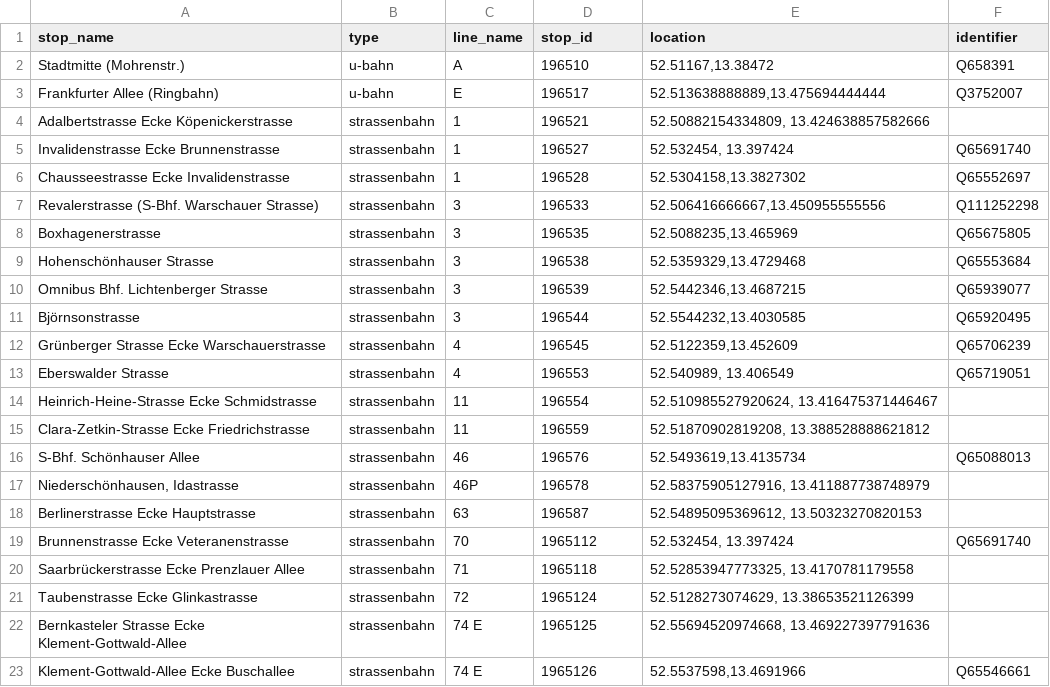
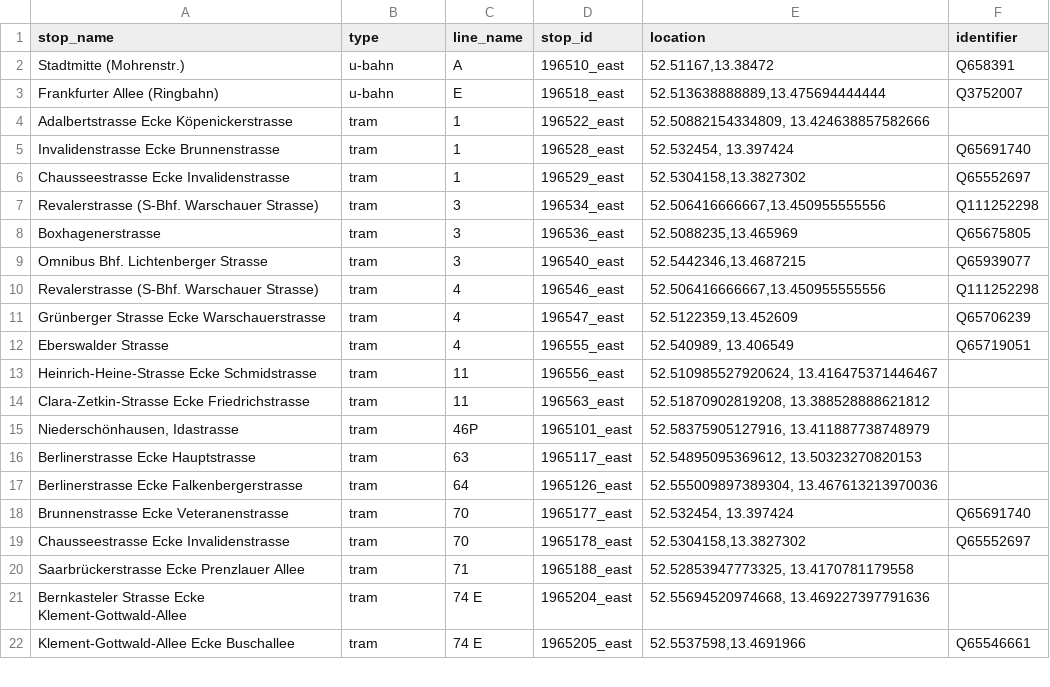
Before and after one commit to noahjb27/fahrplanbuch, a CSV file: data/interim/stops_for_openrefine/unmatched_stops_1965_east_refined.csv, drawn as a sheet; only a part is shown; the diff covers the shown part only.

```diff
--- a/data/interim/stops_for_openrefine/unmatched_stops_1965_east_refined.csv
+++ b/data/interim/stops_for_openrefine/unmatched_stops_1965_east_refined.csv
@@ -1,23 +1,22 @@
 stop_name,type,line_name,stop_id,location,identifier
-Stadtmitte (Mohrenstr.),u-bahn,A,196510,"52.51167,13.38472",Q658391
-Frankfurter Allee (Ringbahn),u-bahn,E,196517,"52.513638888889,13.475694444444",Q3752007
-Adalbertstrasse Ecke Köpenickerstrasse,strassenbahn,1,196521,"52.50882154334809, 13.424638857582666",
-Invalidenstrasse Ecke Brunnenstrasse,strassenbahn,1,196527,"52.532454, 13.397424",Q65691740
-Chausseestrasse Ecke Invalidenstrasse,strassenbahn,1,196528,"52.5304158,13.3827302",Q65552697
-Revalerstrasse (S-Bhf. Warschauer Strasse),strassenbahn,3,196533,"52.506416666667,13.450955555556",Q111252298
-Boxhagenerstrasse,strassenbahn,3,196535,"52.5088235,13.465969",Q65675805
-Hohenschönhauser Strasse,strassenbahn,3,196538,"52.5359329,13.4729468",Q65553684
-Omnibus Bhf. Lichtenberger Strasse,strassenbahn,3,196539,"52.5442346,13.4687215",Q65939077
-Björnsonstrasse,strassenbahn,3,196544,"52.5544232,13.4030585",Q65920495
-Grünberger Strasse Ecke Warschauerstrasse,strassenbahn,4,196545,"52.5122359,13.452609",Q65706239
-Eberswalder Strasse,strassenbahn,4,196553,"52.540989, 13.406549",Q65719051
-Heinrich-Heine-Strasse Ecke Schmidstrasse,strassenbahn,11,196554,"52.510985527920624, 13.416475371446467",
-Clara-Zetkin-Strasse Ecke Friedrichstrasse,strassenbahn,11,196559,"52.51870902819208, 13.388528888621812",
-S-Bhf. Schönhauser Allee,strassenbahn,46,196576,"52.5493619,13.4135734",Q65088013
-"Niederschönhausen, Idastrasse",strassenbahn,46P,196578,"52.58375905127916, 13.411887738748979",
-Berlinerstrasse Ecke Hauptstrasse,strassenbahn,63,196587,"52.54895095369612, 13.50323270820153",
-Brunnenstrasse Ecke Veteranenstrasse,strassenbahn,70,1965112,"52.532454, 13.397424",Q65691740
-Saarbrückerstrasse Ecke Prenzlauer Allee,strassenbahn,71,1965118,"52.52853947773325, 13.4170781179558",
-Taubenstrasse Ecke Glinkastrasse,strassenbahn,72,1965124,"52.5128273074629, 13.38653521126399",
-Bernkasteler Strasse Ecke Klement-Gottwald-Allee,strassenbahn,74 E,1965125,"52.55694520974668, 13.469227397791636",
-Klement-Gottwald-Allee Ecke Buschallee,strassenbahn,74 E,1965126,"52.5537598,13.4691966",Q65546661
+Stadtmitte (Mohrenstr.),u-bahn,A,196510_east,"52.51167,13.38472",Q658391
+Frankfurter Allee (Ringbahn),u-bahn,E,196518_east,"52.513638888889,13.475694444444",Q3752007
+Adalbertstrasse Ecke Köpenickerstrasse,tram,1,196522_east,"52.50882154334809, 13.424638857582666",
+Invalidenstrasse Ecke Brunnenstrasse,tram,1,196528_east,"52.532454, 13.397424",Q65691740
+Chausseestrasse Ecke Invalidenstrasse,tram,1,196529_east,"52.5304158,13.3827302",Q65552697
+Revalerstrasse (S-Bhf. Warschauer Strasse),tram,3,196534_east,"52.506416666667,13.450955555556",Q111252298
+Boxhagenerstrasse,tram,3,196536_east,"52.5088235,13.465969",Q65675805
+Omnibus Bhf. Lichtenberger Strasse,tram,3,196540_east,"52.5442346,13.4687215",Q65939077
+Revalerstrasse (S-Bhf. Warschauer Strasse),tram,4,196546_east,"52.506416666667,13.450955555556",Q111252298
+Grünberger Strasse Ecke Warschauerstrasse,tram,4,196547_east,"52.5122359,13.452609",Q65706239
+Eberswalder Strasse,tram,4,196555_east,"52.540989, 13.406549",Q65719051
+Heinrich-Heine-Strasse Ecke Schmidstrasse,tram,11,196556_east,"52.510985527920624, 13.416475371446467",
+Clara-Zetkin-Strasse Ecke Friedrichstrasse,tram,11,196563_east,"52.51870902819208, 13.388528888621812",
+"Niederschönhausen, Idastrasse",tram,46P,1965101_east,"52.58375905127916, 13.411887738748979",
+Berlinerstrasse Ecke Hauptstrasse,tram,63,1965117_east,"52.54895095369612, 13.50323270820153",
+Berlinerstrasse Ecke Falkenbergerstrasse,tram,64,1965126_east,"52.555009897389304, 13.467613213970036",
+Brunnenstrasse Ecke Veteranenstrasse,tram,70,1965177_east,"52.532454, 13.397424",Q65691740
+Chausseestrasse Ecke Invalidenstrasse,tram,70,1965178_east,"52.5304158,13.3827302",Q65552697
+Saarbrückerstrasse Ecke Prenzlauer Allee,tram,71,1965188_east,"52.52853947773325, 13.4170781179558",
+Bernkasteler Strasse Ecke Klement-Gottwald-Allee,tram,74 E,1965204_east,"52.55694520974668, 13.469227397791636",
+Klement-Gottwald-Allee Ecke Buschallee,tram,74 E,1965205_east,"52.5537598,13.4691966",Q65546661
```
Also changed, not shown: 3 added rows, 8 removed rows and 25 edited cells elsewhere in this file, data/interim/stops_for_openrefine/unmatched_stops_1965_east.csv, data/interim/stops_verified/stops_1965_east.csv, 17 other files.
